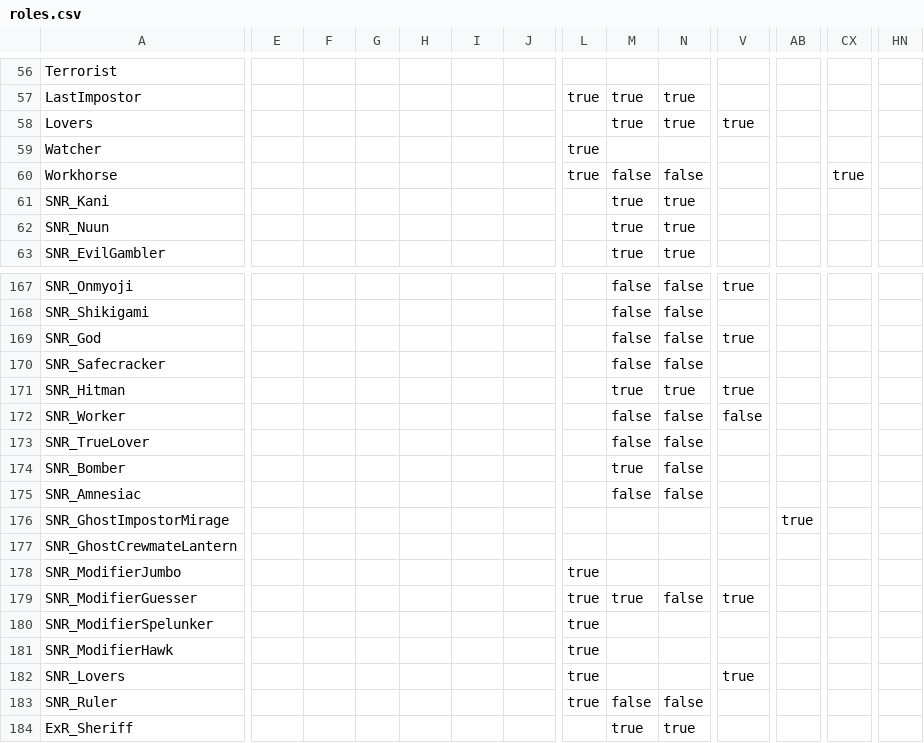
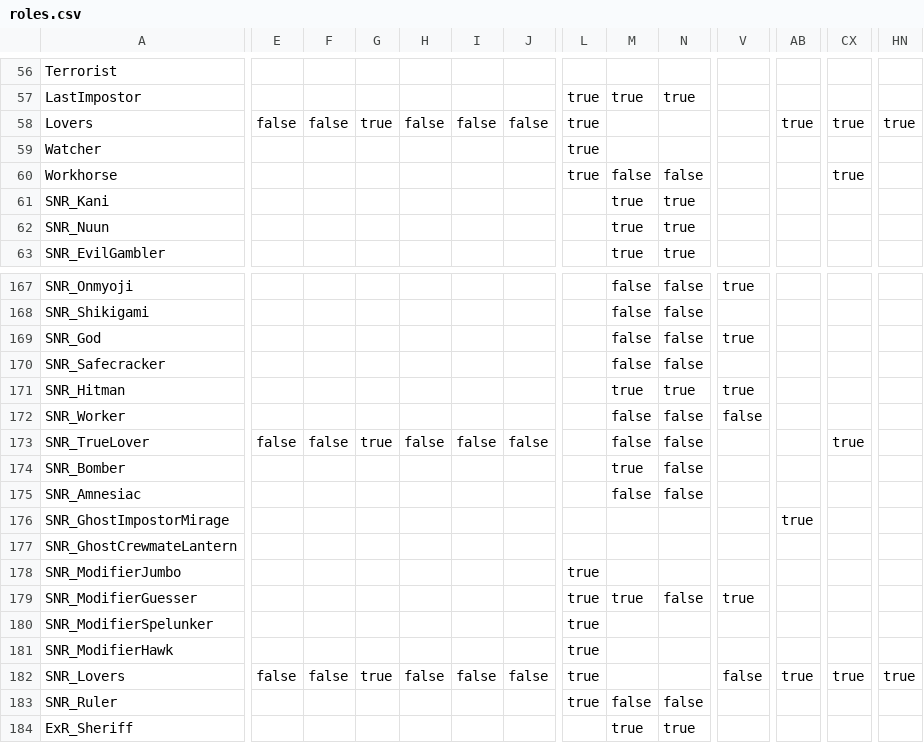
Before and after one commit to Shanpan2/VillageCore, a CSV file: role_guesser/data/roles.csv, drawn as a sheet; only a part is shown, gaps mark what is left out; the diff covers the shown part only; the diff names each change by its address in the sheet, - before the commit and + after, or states it on an @@ line.

Commit message:
fix roles

```diff
--- a/role_guesser/data/roles.csv
+++ b/role_guesser/data/roles.csv
-E58: (empty)
+E58: false
-F58: (empty)
+F58: false
-G58: (empty)
+G58: true
-H58: (empty)
+H58: false
-I58: (empty)
+I58: false
-J58: (empty)
+J58: false
-L58: (empty)
+L58: true
-M58: true
+M58: (empty)
-N58: true
+N58: (empty)
-V58: true
+V58: (empty)
-AB58: (empty)
+AB58: true
-CX58: (empty)
+CX58: true
-HN58: (empty)
+HN58: true
-E173: (empty)
+E173: false
-F173: (empty)
+F173: false
-G173: (empty)
+G173: true
-H173: (empty)
+H173: false
-I173: (empty)
+I173: false
-J173: (empty)
+J173: false
-CX173: (empty)
+CX173: true
-E182: (empty)
+E182: false
-F182: (empty)
+F182: false
-G182: (empty)
+G182: true
-H182: (empty)
+H182: false
-I182: (empty)
+I182: false
-J182: (empty)
+J182: false
-V182: true
+V182: false
-AB182: (empty)
+AB182: true
-CX182: (empty)
+CX182: true
-HN182: (empty)
+HN182: true
```
Also changed, not shown: 47 edited cells elsewhere in this file.
